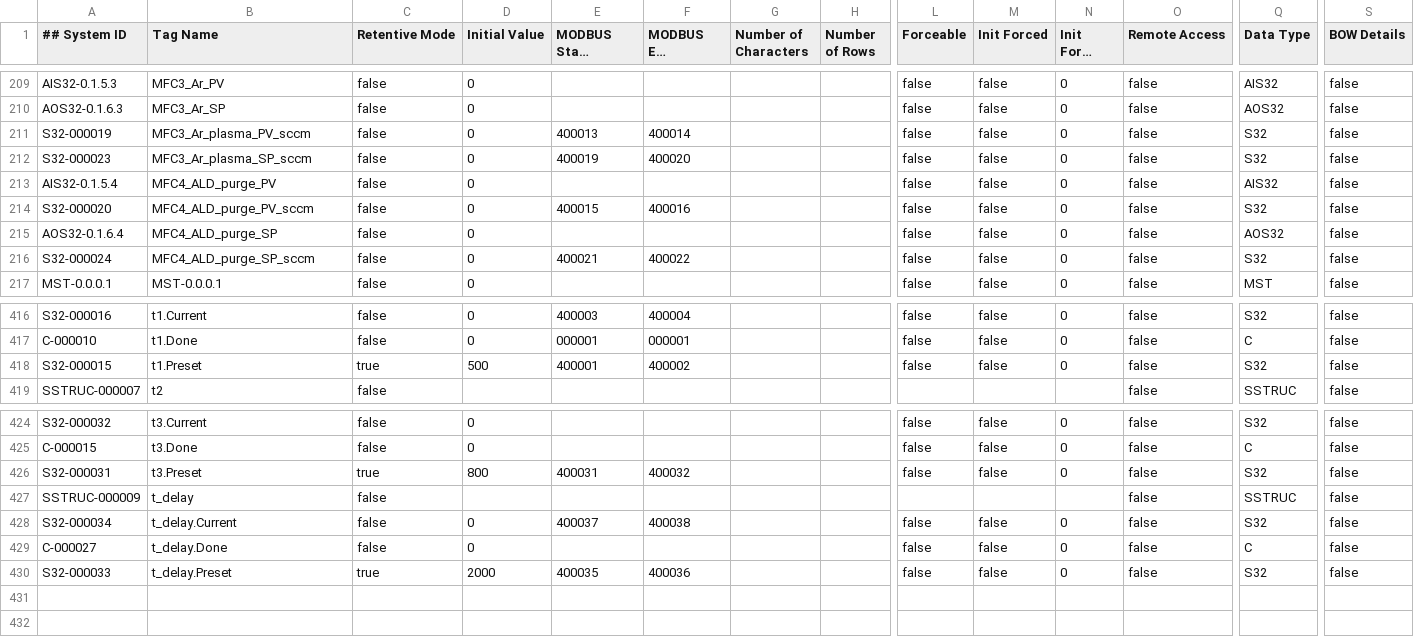
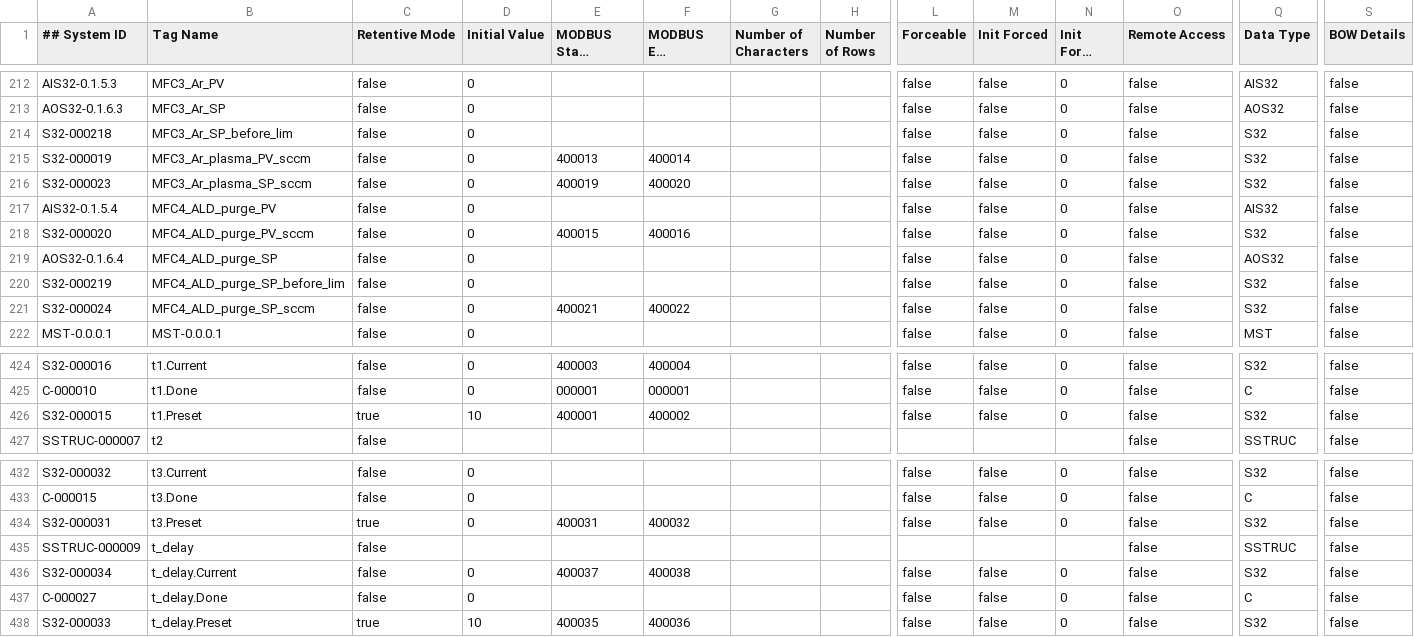
Before and after one commit to MF-ALDBot/ALDBot, a CSV file: aldbot_plc_firmware_Extended.csv, drawn as a sheet; only a part is shown, gaps mark what is left out; long unchanged cells end in …; addresses are those after the commit; rows hold the shown columns only; the diff covers the shown part only; the diff names each change by its address in the sheet, - before the commit and + after, or states it on an @@ line.

```diff
--- a/aldbot_plc_firmware_Extended.csv
+++ b/aldbot_plc_firmware_Extended.csv
+row 214: S32-000218 | MFC3_Ar_SP_before_lim | false | 0 |  |  |  |  | false | false | 0 | false | S32 | false
+row 220: S32-000219 | MFC4_ALD_purge_SP_before_lim | false | 0 |  |  |  |  | false | false | 0 | false | S32 | false
-D426 (Initial Value): 500
+D426 (Initial Value): 10
-D434 (Initial Value): 800
+D434 (Initial Value): 0
-D438 (Initial Value): 2000
+D438 (Initial Value): 10
```
Also changed, not shown: 6 added rows elsewhere in this file, aldbot_plc_firmware_Basic.csv, 1 other file.
